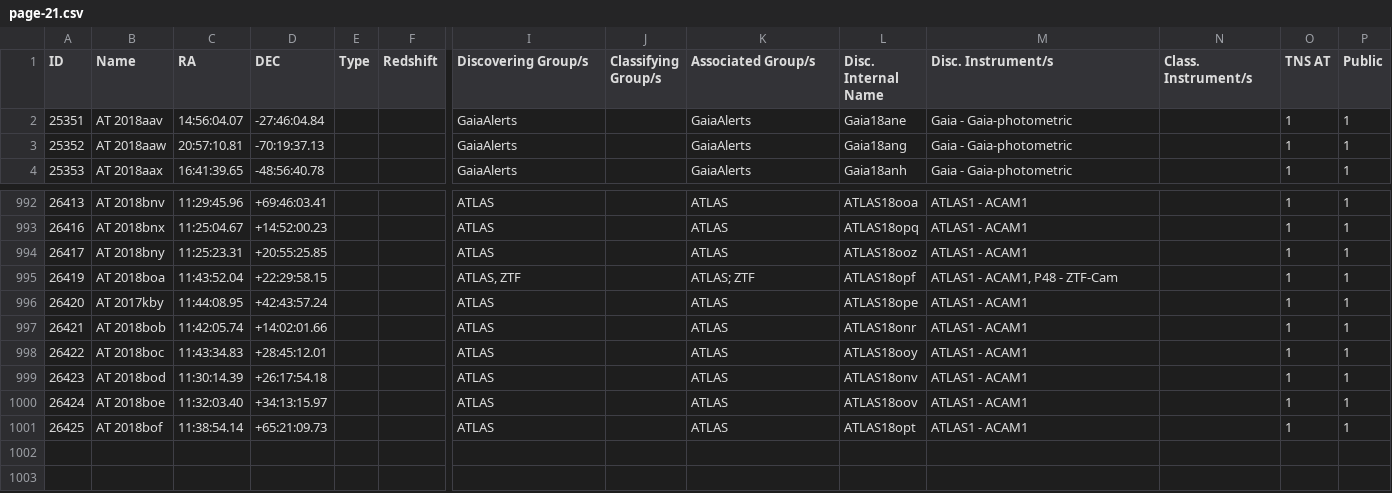
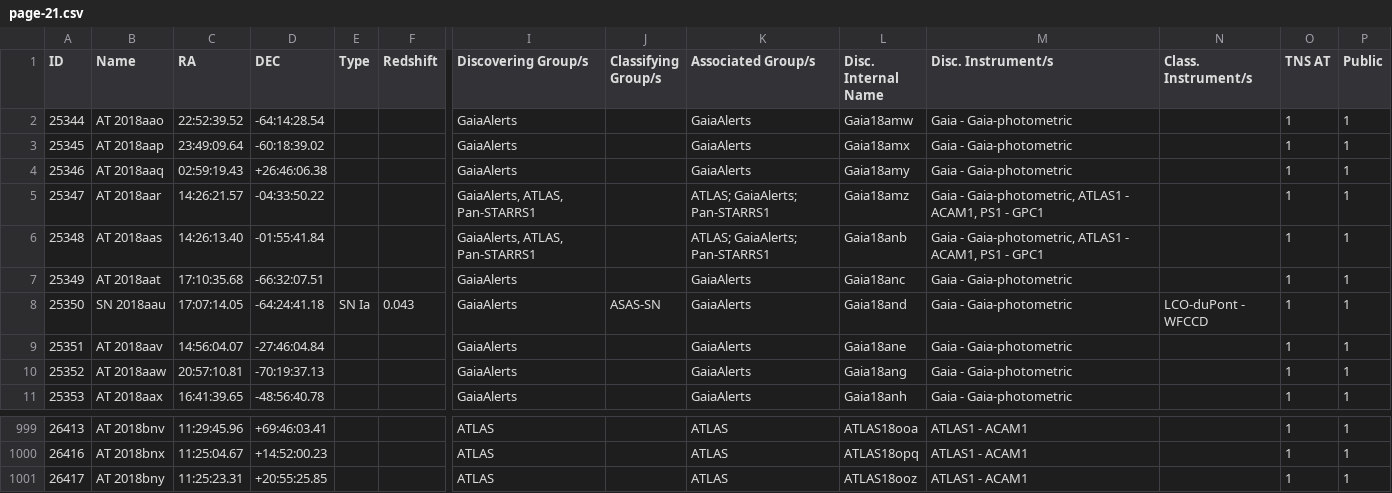
Before and after one commit to astrocatalogs/kne-external, a CSV file: TNS/page-21.csv, drawn as a sheet; only a part is shown, gaps mark what is left out; removed rows and columns are numbered as before the commit, all else as after; rows hold the shown columns only; the diff names each change by its address in the sheet, - before the commit and + after, or states it on an @@ line.

```diff
--- a/TNS/page-21.csv
+++ b/TNS/page-21.csv
+row 2: 25344 | AT 2018aao | 22:52:39.52 | -64:14:28.54 |  |  | GaiaAlerts |  | GaiaAlerts | Gaia18amw | Gaia - Gaia-photometric |  | 1 | 1
+row 3: 25345 | AT 2018aap | 23:49:09.64 | -60:18:39.02 |  |  | GaiaAlerts |  | GaiaAlerts | Gaia18amx | Gaia - Gaia-photometric |  | 1 | 1
+row 4: 25346 | AT 2018aaq | 02:59:19.43 | +26:46:06.38 |  |  | GaiaAlerts |  | GaiaAlerts | Gaia18amy | Gaia - Gaia-photometric |  | 1 | 1
+row 5: 25347 | AT 2018aar | 14:26:21.57 | -04:33:50.22 |  |  | GaiaAlerts, ATLAS, Pan-STARRS1 |  | ATLAS; GaiaAlerts; Pan-STARRS1 | Gaia18amz | Gaia - Gaia-photometric, ATLAS1 - ACAM1, PS1 - GPC1 |  | 1 | 1
+row 6: 25348 | AT 2018aas | 14:26:13.40 | -01:55:41.84 |  |  | GaiaAlerts, ATLAS, Pan-STARRS1 |  | ATLAS; GaiaAlerts; Pan-STARRS1 | Gaia18anb | Gaia - Gaia-photometric, ATLAS1 - ACAM1, PS1 - GPC1 |  | 1 | 1
+row 7: 25349 | AT 2018aat | 17:10:35.68 | -66:32:07.51 |  |  | GaiaAlerts |  | GaiaAlerts | Gaia18anc | Gaia - Gaia-photometric |  | 1 | 1
+row 8: 25350 | SN 2018aau | 17:07:14.05 | -64:24:41.18 | SN Ia | 0.043 | GaiaAlerts | ASAS-SN | GaiaAlerts | Gaia18and | Gaia - Gaia-photometric | LCO-duPont - WFCCD | 1 | 1
-row 995: 26419 | AT 2018boa | 11:43:52.04 | +22:29:58.15 |  |  | ATLAS, ZTF |  | ATLAS; ZTF | ATLAS18opf | ATLAS1 - ACAM1, P48 - ZTF-Cam |  | 1 | 1
-row 996: 26420 | AT 2017kby | 11:44:08.95 | +42:43:57.24 |  |  | ATLAS |  | ATLAS | ATLAS18ope | ATLAS1 - ACAM1 |  | 1 | 1
-row 997: 26421 | AT 2018bob | 11:42:05.74 | +14:02:01.66 |  |  | ATLAS |  | ATLAS | ATLAS18onr | ATLAS1 - ACAM1 |  | 1 | 1
-row 998: 26422 | AT 2018boc | 11:43:34.83 | +28:45:12.01 |  |  | ATLAS |  | ATLAS | ATLAS18ooy | ATLAS1 - ACAM1 |  | 1 | 1
-row 999: 26423 | AT 2018bod | 11:30:14.39 | +26:17:54.18 |  |  | ATLAS |  | ATLAS | ATLAS18onv | ATLAS1 - ACAM1 |  | 1 | 1
-row 1000: 26424 | AT 2018boe | 11:32:03.40 | +34:13:15.97 |  |  | ATLAS |  | ATLAS | ATLAS18oov | ATLAS1 - ACAM1 |  | 1 | 1
-row 1001: 26425 | AT 2018bof | 11:38:54.14 | +65:21:09.73 |  |  | ATLAS |  | ATLAS | ATLAS18opt | ATLAS1 - ACAM1 |  | 1 | 1
```
Also changed, not shown: TNS/page-12.csv, TNS/page-20.csv, 13 other files.
